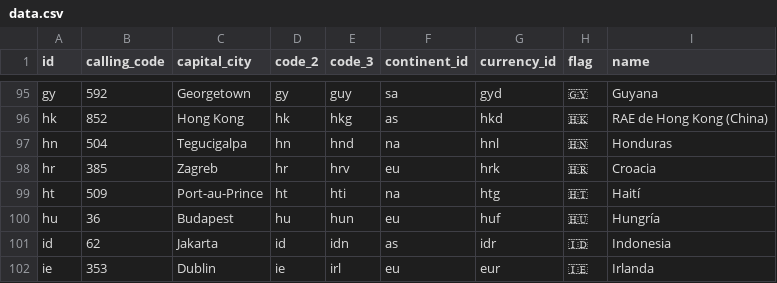
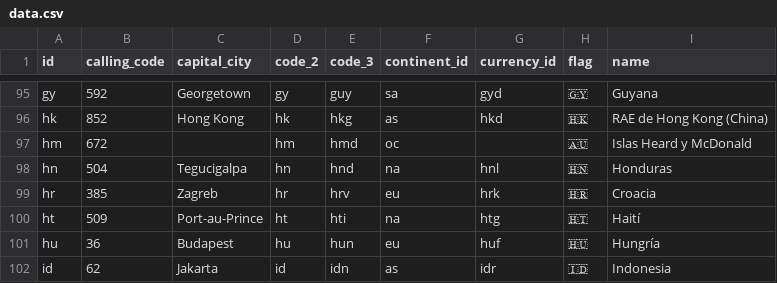
Before and after one commit to squirephp/countries-es, a CSV file: resources/data.csv, drawn as a sheet; only a part is shown, gaps mark what is left out; the shorter side is filled out with more unchanged rows.

Commit message:
Merge pull request #38 from krzysztofrewak/3.x

```diff
--- a/resources/data.csv
+++ b/resources/data.csv
@@ -96,2 +96,3 @@ gy,592,Georgetown,gy,guy,sa,gyd,🇬🇾,Guyana
 hk,852,Hong Kong,hk,hkg,as,hkd,🇭🇰,RAE de Hong Kong (China)
+hm,672,,hm,hmd,oc,,🇦🇺,Islas Heard y McDonald
 hn,504,Tegucigalpa,hn,hnd,na,hnl,🇭🇳,Honduras
```
